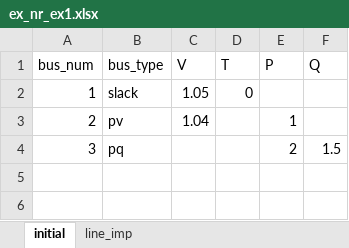
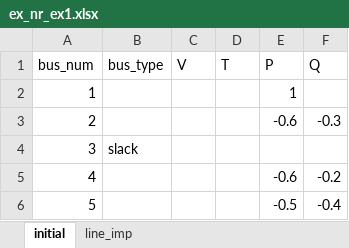
Before and after one commit to degrace1/PowerFlow, an Excel workbook: ex_nr_ex1.xlsx, sheet initial, drawn as a sheet; values as stored, in another font and other column widths than the file's, no borders; the diff names each change by its address in the sheet, - before the commit and + after, or states it on an @@ line.

```diff
--- a/ex_nr_ex1.xlsx (sheet initial)
+++ b/ex_nr_ex1.xlsx (sheet initial)
-B2 (bus_type): slack
+B2 (bus_type): (empty)
-C2 (V): 1.05
+C2 (V): (empty)
-D2 (T): 0
+D2 (T): (empty)
-E2 (P): (empty)
+E2 (P): 1
-B3 (bus_type): pv
+B3 (bus_type): (empty)
-C3 (V): 1.04
+C3 (V): (empty)
-E3 (P): 1
+E3 (P): -0.6
-F3 (Q): (empty)
+F3 (Q): -0.3
-B4 (bus_type): pq
+B4 (bus_type): slack
-E4 (P): 2
+E4 (P): (empty)
-F4 (Q): 1.5
+F4 (Q): (empty)
+row 5: 4 |  |  |  | -0.6 | -0.2
+row 6: 5 |  |  |  | -0.5 | -0.4
```
Also changed, not shown: sheet line_imp, 2 other files.
